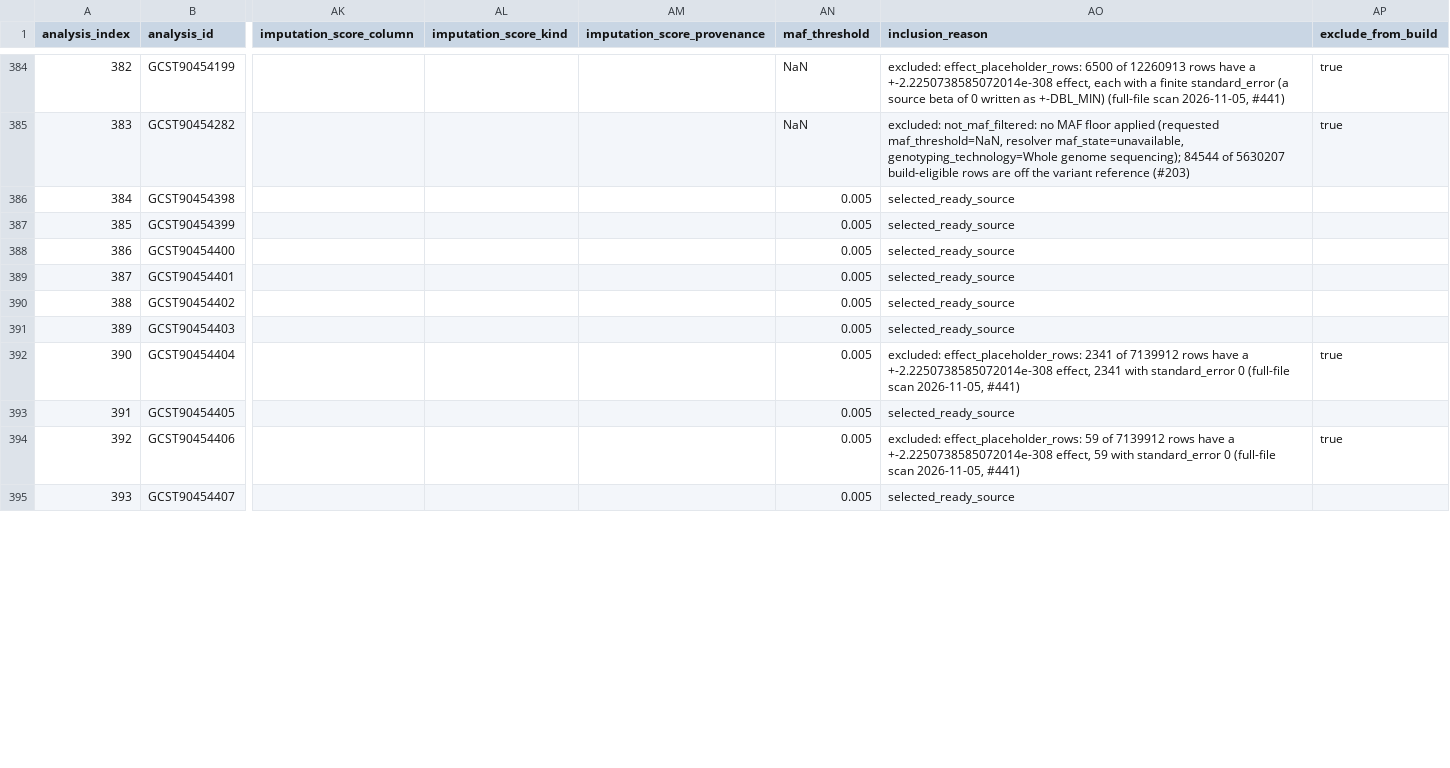
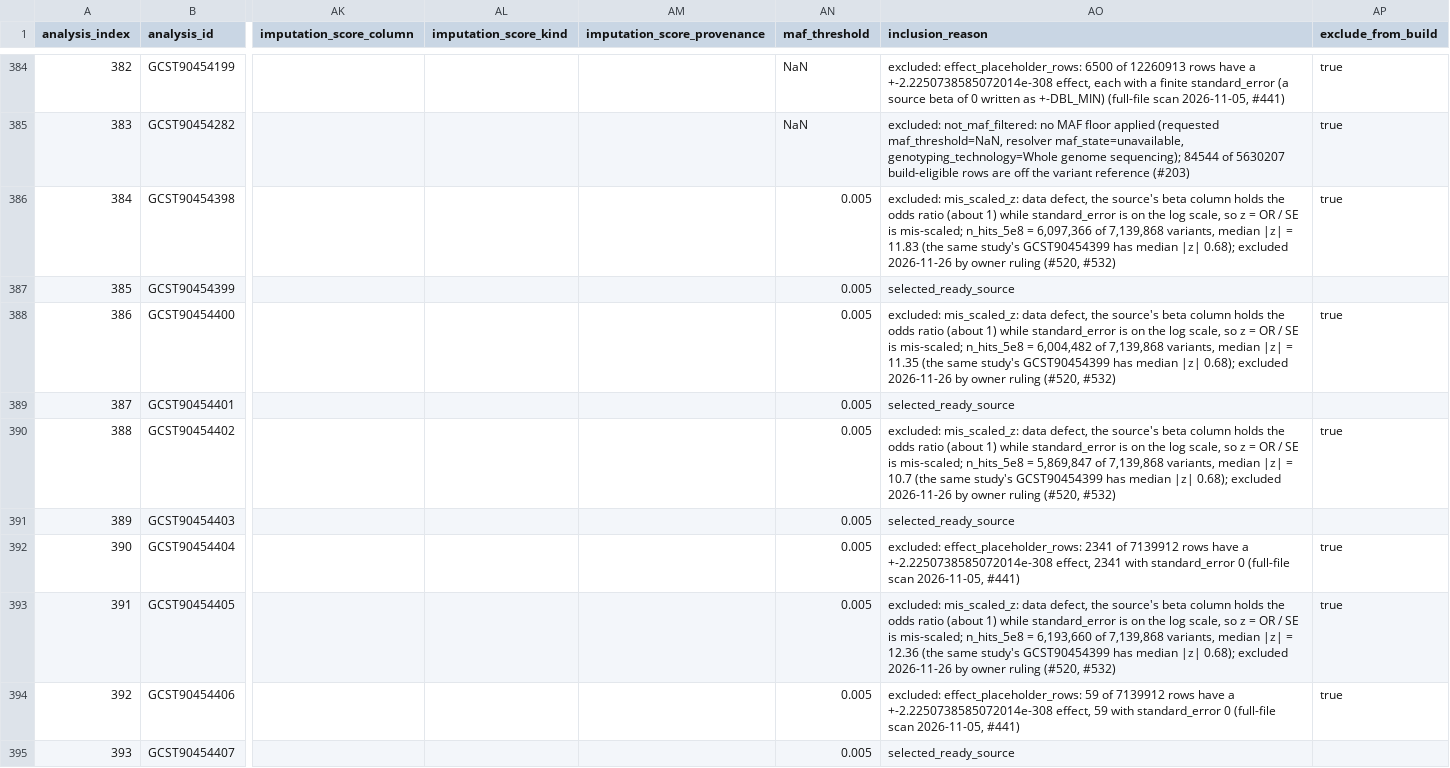
Before and after one commit to opengwas/opengwasdb-stores, a TSV file: stores/OGS-00032/analyses.tsv, drawn as a sheet; only a part is shown, gaps mark what is left out; the diff covers the shown part only; the diff names each change by its address in the sheet, - before the commit and + after, or states it on an @@ line.

```diff
--- a/stores/OGS-00032/analyses.tsv
+++ b/stores/OGS-00032/analyses.tsv
-AO386 (inclusion_reason): selected_ready_source
+AO386 (inclusion_reason): excluded: mis_scaled_z: data defect, the source's beta column holds the odds ratio (about 1) while standard_error is on the log scale, so z = OR / SE is mis-scaled; n_hits_5e8 = 6,097,366 of 7,139,868 variants, median |z| = 11.83 (the same study's GCST90454399 has median |z| 0.68); excluded 2026-11-26 by owner ruling (#520, #532)
-AP386 (exclude_from_build): (empty)
+AP386 (exclude_from_build): true
-AO388 (inclusion_reason): selected_ready_source
+AO388 (inclusion_reason): excluded: mis_scaled_z: data defect, the source's beta column holds the odds ratio (about 1) while standard_error is on the log scale, so z = OR / SE is mis-scaled; n_hits_5e8 = 6,004,482 of 7,139,868 variants, median |z| = 11.35 (the same study's GCST90454399 has median |z| 0.68); excluded 2026-11-26 by owner ruling (#520, #532)
-AP388 (exclude_from_build): (empty)
+AP388 (exclude_from_build): true
-AO390 (inclusion_reason): selected_ready_source
+AO390 (inclusion_reason): excluded: mis_scaled_z: data defect, the source's beta column holds the odds ratio (about 1) while standard_error is on the log scale, so z = OR / SE is mis-scaled; n_hits_5e8 = 5,869,847 of 7,139,868 variants, median |z| = 10.7 (the same study's GCST90454399 has median |z| 0.68); excluded 2026-11-26 by owner ruling (#520, #532)
-AP390 (exclude_from_build): (empty)
+AP390 (exclude_from_build): true
-AO393 (inclusion_reason): selected_ready_source
+AO393 (inclusion_reason): excluded: mis_scaled_z: data defect, the source's beta column holds the odds ratio (about 1) while standard_error is on the log scale, so z = OR / SE is mis-scaled; n_hits_5e8 = 6,193,660 of 7,139,868 variants, median |z| = 12.36 (the same study's GCST90454399 has median |z| 0.68); excluded 2026-11-26 by owner ruling (#520, #532)
-AP393 (exclude_from_build): (empty)
+AP393 (exclude_from_build): true
```
Also changed, not shown: 12 edited cells elsewhere in this file, stores/OGS-00032/sidecars/exclusions.tsv, stores/OGS-00032/sidecars/quality_checks.tsv, 11 other files.
